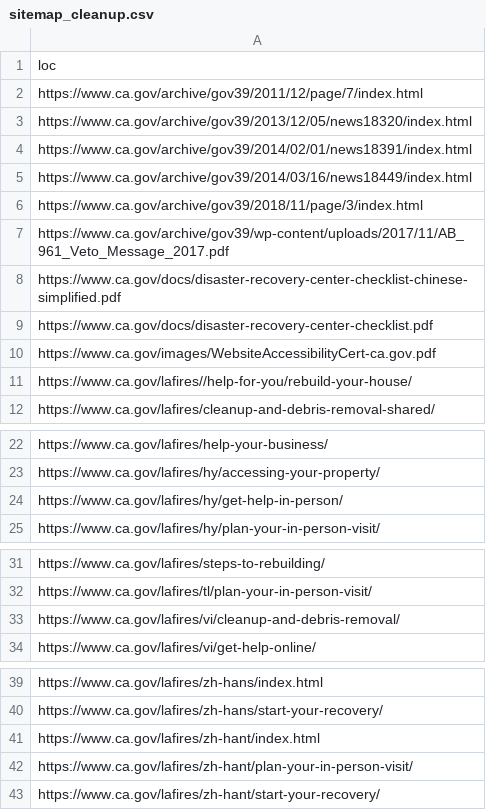
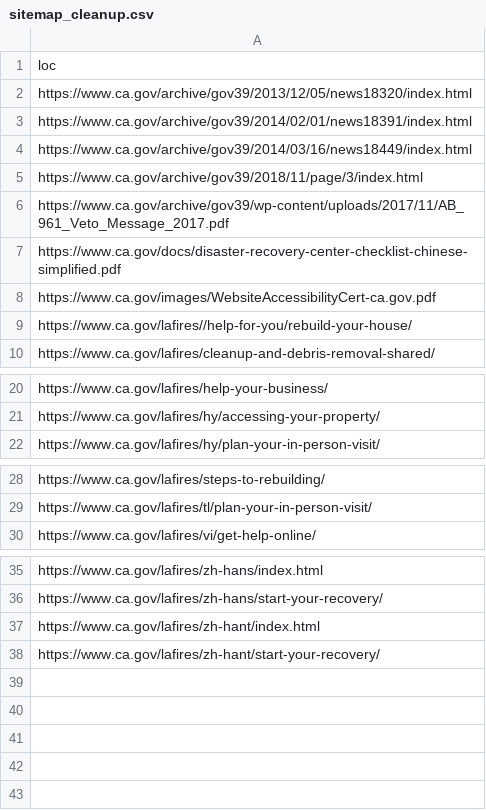
Before and after one commit to Office-of-Digital-Services/cagovportal, a CSV file: src/_data/sitemap_cleanup.csv, drawn as a sheet; only a part is shown, gaps mark what is left out.

Commit message:
a few index removals

```diff
--- a/src/_data/sitemap_cleanup.csv
+++ b/src/_data/sitemap_cleanup.csv
@@ -1,3 +1,2 @@
 loc
-https://www.ca.gov/archive/gov39/2011/12/page/7/index.html
 https://www.ca.gov/archive/gov39/2013/12/05/news18320/index.html
@@ -8,3 +7,2 @@ https://www.ca.gov/archive/gov39/wp-content/uploads/2017/11/AB_961_Veto_Message_
 https://www.ca.gov/docs/disaster-recovery-center-checklist-chinese-simplified.pdf
-https://www.ca.gov/docs/disaster-recovery-center-checklist.pdf
 https://www.ca.gov/images/WebsiteAccessibilityCert-ca.gov.pdf
@@ -23,3 +21,2 @@ https://www.ca.gov/lafires/help-your-business/
 https://www.ca.gov/lafires/hy/accessing-your-property/
-https://www.ca.gov/lafires/hy/get-help-in-person/
 https://www.ca.gov/lafires/hy/plan-your-in-person-visit/
@@ -32,3 +29,2 @@ https://www.ca.gov/lafires/steps-to-rebuilding/
 https://www.ca.gov/lafires/tl/plan-your-in-person-visit/
-https://www.ca.gov/lafires/vi/cleanup-and-debris-removal/
 https://www.ca.gov/lafires/vi/get-help-online/
@@ -41,3 +37,2 @@ https://www.ca.gov/lafires/zh-hans/start-your-recovery/
 https://www.ca.gov/lafires/zh-hant/index.html
-https://www.ca.gov/lafires/zh-hant/plan-your-in-person-visit/
 https://www.ca.gov/lafires/zh-hant/start-your-recovery/
```
